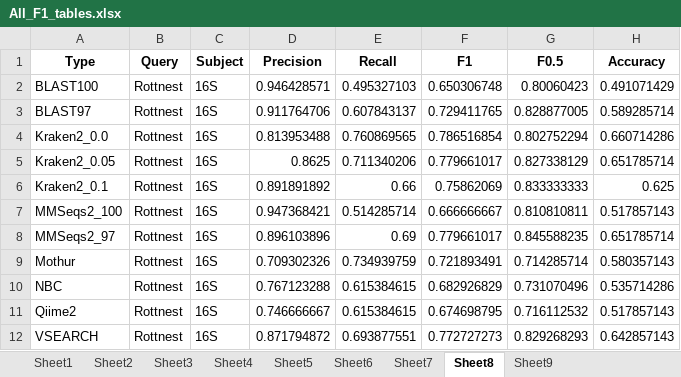
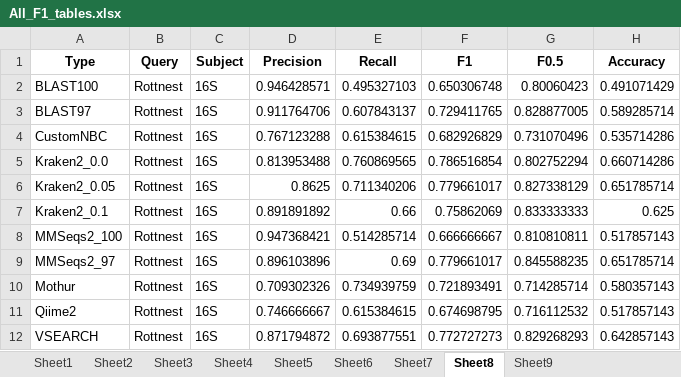
Before and after one commit to Computational-Biology-OceanOmics/OceanOmics-classifier-comparison, an Excel workbook: results/tables/All_F1_tables.xlsx, sheet Sheet8, drawn as a sheet; values as stored, in another font and other column widths than the file's, no borders; removed rows and columns are numbered as before the commit, all else as after; the diff names each change by its address in the sheet, - before the commit and + after, or states it on an @@ line.

```diff
--- a/results/tables/All_F1_tables.xlsx (sheet Sheet8)
+++ b/results/tables/All_F1_tables.xlsx (sheet Sheet8)
+row 4: CustomNBC | Rottnest | 16S | 0.767123288 | 0.615384615 | 0.682926829 | 0.731070496 | 0.535714286
-row 10: NBC | Rottnest | 16S | 0.767123288 | 0.615384615 | 0.682926829 | 0.731070496 | 0.535714286
```
Also changed, not shown: sheet Sheet5, sheet Sheet4, sheet Sheet7, sheet Sheet3, sheet Sheet2, results/tables/Counted_correctness.xlsx, results/tables/Error_types_table.xlsx, 20 other files.
